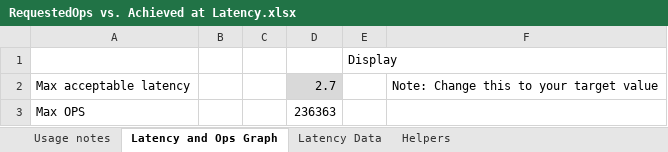
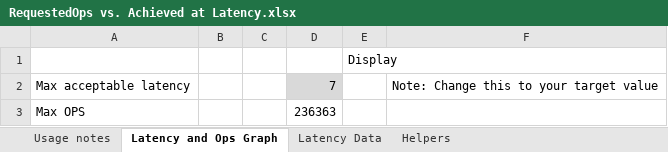
Before and after one commit to murkyl/excel_ops_vs_latency_and_ops, an Excel workbook: RequestedOps vs. Achieved at Latency.xlsx, sheet Latency and Ops Graph, drawn as a sheet; values as stored, in another font and other column widths than the file's, no borders; charts and pictures not drawn; the diff names each change by its address in the sheet, - before the commit and + after, or states it on an @@ line.

Commit message:
Changed graph axis defaults to better reflect dispayed data

```diff
--- a/RequestedOps vs. Achieved at Latency.xlsx (sheet Latency and Ops Graph)
+++ b/RequestedOps vs. Achieved at Latency.xlsx (sheet Latency and Ops Graph)
-D2: 2.7
+D2: 7
```
Also changed, not shown: sheet Helpers, charts or pictures, 8 other files.
